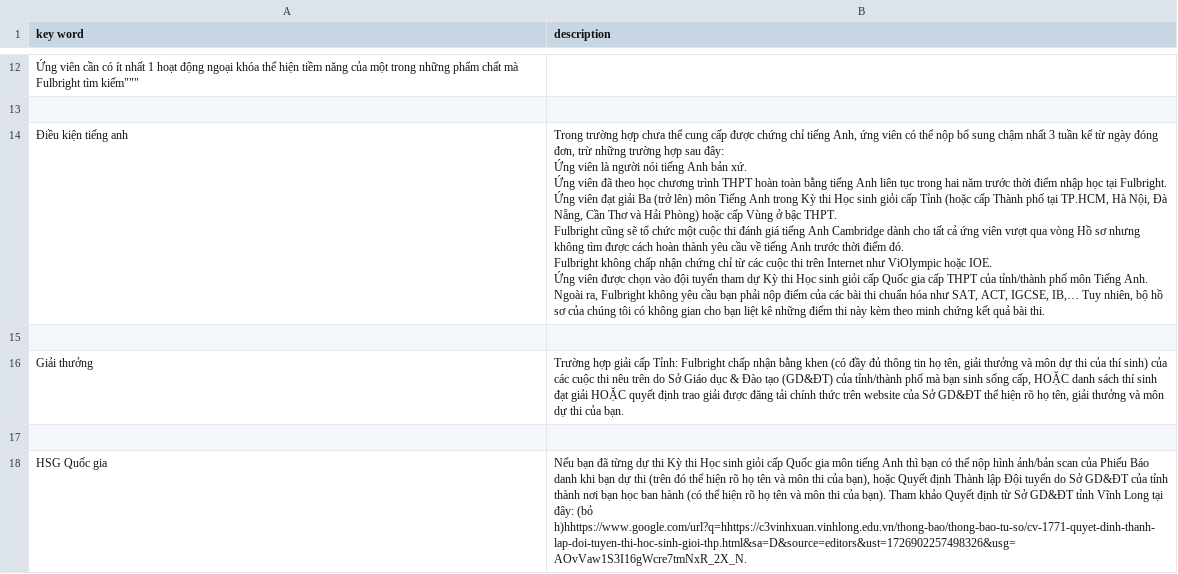
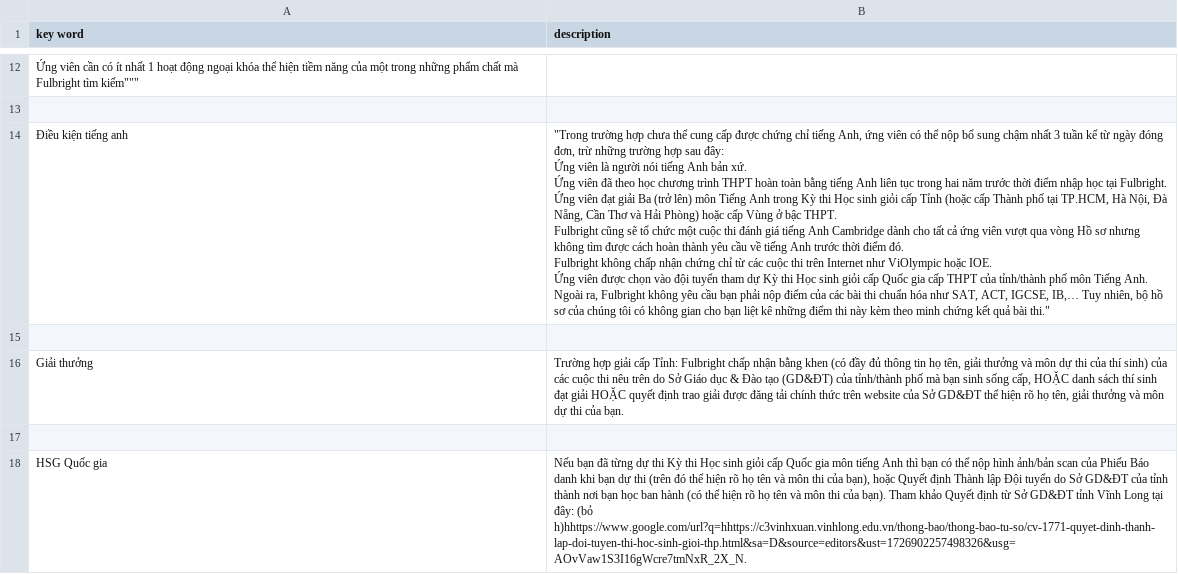
Before and after one commit to mintus2511/CC_Chatbot, a CSV file: Admissions.csv, drawn as a sheet; only a part is shown, gaps mark what is left out; ↵ is a line break in a cell; the diff names each change by its address in the sheet, - before the commit and + after, or states it on an @@ line.

Commit message:
Update Admissions.csv

```diff
--- a/Admissions.csv
+++ b/Admissions.csv
-B14 (description): Trong trường hợp chưa thể cung cấp được chứng chỉ tiếng Anh, ứng viên có thể nộp bổ sung chậm nhất 3 tuần kể từ ngày đóng đơn, trừ những trường hợp sau đây: ↵ Ứng viên là người nói tiếng Anh bản xứ. ↵ Ứng viên đã theo học chương trình THPT hoàn toàn bằng tiếng Anh liên tục trong hai năm trước thời điểm nhập học tại Fulbright. ↵ Ứng viên đạt giải Ba (trở lên) môn Tiếng Anh trong Kỳ thi Học sinh giỏi cấp Tỉnh (hoặc cấp Thành phố tại TP.HCM, Hà Nội, Đà Nẵng, Cần Thơ và Hải Phòng) hoặc cấp Vùng ở bậc THPT. ↵ Fulbright cũng sẽ tổ chức một cuộc thi đánh giá tiếng Anh Cambridge dành cho tất cả ứng viên vượt qua vòng Hồ sơ nhưng không tìm được cách hoàn thành yêu cầu về tiếng Anh trước thời điểm đó. ↵ Fulbright không chấp nhận chứng chỉ từ các cuộc thi trên Internet như ViOlympic hoặc IOE. ↵ Ứng viên được chọn vào đội tuyển tham dự Kỳ thi Học sinh giỏi cấp Quốc gia cấp THPT của tỉnh/thành phố môn Tiếng Anh. Ngoài ra, Fulbright không yêu cầu bạn phải nộp điểm của các bài thi chuẩn hóa như SAT, ACT, IGCSE, IB,… Tuy nhiên, bộ hồ sơ của chúng tôi có không gian cho bạn liệt kê những điểm thi này kèm theo minh chứng kết quả bài thi.
+B14 (description): "Trong trường hợp chưa thể cung cấp được chứng chỉ tiếng Anh, ứng viên có thể nộp bổ sung chậm nhất 3 tuần kể từ ngày đóng đơn, trừ những trường hợp sau đây: ↵ Ứng viên là người nói tiếng Anh bản xứ. ↵ Ứng viên đã theo học chương trình THPT hoàn toàn bằng tiếng Anh liên tục trong hai năm trước thời điểm nhập học tại Fulbright. ↵ Ứng viên đạt giải Ba (trở lên) môn Tiếng Anh trong Kỳ thi Học sinh giỏi cấp Tỉnh (hoặc cấp Thành phố tại TP.HCM, Hà Nội, Đà Nẵng, Cần Thơ và Hải Phòng) hoặc cấp Vùng ở bậc THPT. ↵ Fulbright cũng sẽ tổ chức một cuộc thi đánh giá tiếng Anh Cambridge dành cho tất cả ứng viên vượt qua vòng Hồ sơ nhưng không tìm được cách hoàn thành yêu cầu về tiếng Anh trước thời điểm đó. ↵ Fulbright không chấp nhận chứng chỉ từ các cuộc thi trên Internet như ViOlympic hoặc IOE. ↵ Ứng viên được chọn vào đội tuyển tham dự Kỳ thi Học sinh giỏi cấp Quốc gia cấp THPT của tỉnh/thành phố môn Tiếng Anh. Ngoài ra, Fulbright không yêu cầu bạn phải nộp điểm của các bài thi chuẩn hóa như SAT, ACT, IGCSE, IB,… Tuy nhiên, bộ hồ sơ của chúng tôi có không gian cho bạn liệt kê những điểm thi này kèm theo minh chứng kết quả bài thi."
```
